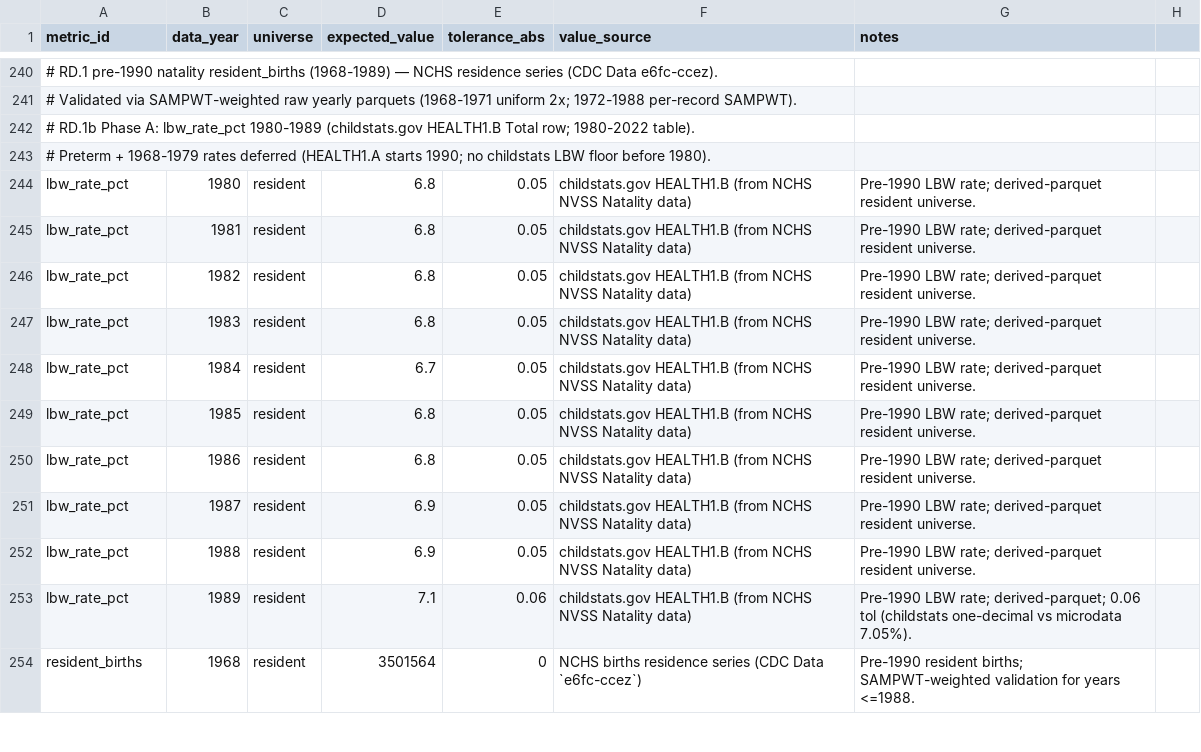
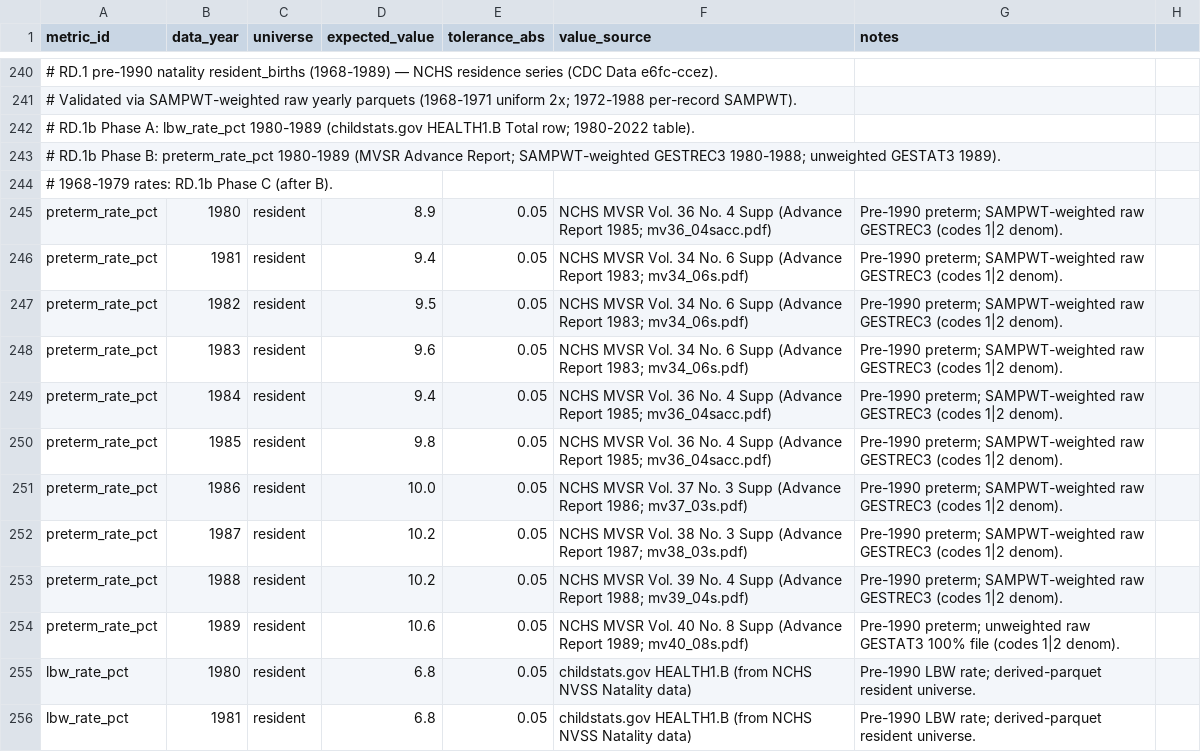
Before and after one commit to yoelplutchok/vital-statistics-harmonization, a CSV file: natality/metadata/external_validation_targets_v1.csv, drawn as a sheet; only a part is shown, gaps mark what is left out; the shorter side is filled out with more unchanged rows; the diff names each change by its address in the sheet, - before the commit and + after, or states it on an @@ line.

```diff
--- a/natality/metadata/external_validation_targets_v1.csv
+++ b/natality/metadata/external_validation_targets_v1.csv
-A243 (metric_id): # Preterm + 1968-1979 rates deferred (HEALTH1.A starts 1990; no childstats LBW floor before 1980).
+A243 (metric_id): # RD.1b Phase B: preterm_rate_pct 1980-1989 (MVSR Advance Report; SAMPWT-weighted GESTREC3 1980-1988; unweighted GESTAT3 1989).
+row 244: # 1968-1979 rates: RD.1b Phase C (after B).
+row 245: preterm_rate_pct | 1980 | resident | 8.9 | 0.05 | NCHS MVSR Vol. 36 No. 4 Supp (Advance Report 1985; mv36_04sacc.pdf) | Pre-1990 preterm; SAMPWT-weighted raw GESTREC3 (codes 1|2 denom).
+row 246: preterm_rate_pct | 1981 | resident | 9.4 | 0.05 | NCHS MVSR Vol. 34 No. 6 Supp (Advance Report 1983; mv34_06s.pdf) | Pre-1990 preterm; SAMPWT-weighted raw GESTREC3 (codes 1|2 denom).
+row 247: preterm_rate_pct | 1982 | resident | 9.5 | 0.05 | NCHS MVSR Vol. 34 No. 6 Supp (Advance Report 1983; mv34_06s.pdf) | Pre-1990 preterm; SAMPWT-weighted raw GESTREC3 (codes 1|2 denom).
+row 248: preterm_rate_pct | 1983 | resident | 9.6 | 0.05 | NCHS MVSR Vol. 34 No. 6 Supp (Advance Report 1983; mv34_06s.pdf) | Pre-1990 preterm; SAMPWT-weighted raw GESTREC3 (codes 1|2 denom).
+row 249: preterm_rate_pct | 1984 | resident | 9.4 | 0.05 | NCHS MVSR Vol. 36 No. 4 Supp (Advance Report 1985; mv36_04sacc.pdf) | Pre-1990 preterm; SAMPWT-weighted raw GESTREC3 (codes 1|2 denom).
+row 250: preterm_rate_pct | 1985 | resident | 9.8 | 0.05 | NCHS MVSR Vol. 36 No. 4 Supp (Advance Report 1985; mv36_04sacc.pdf) | Pre-1990 preterm; SAMPWT-weighted raw GESTREC3 (codes 1|2 denom).
+row 251: preterm_rate_pct | 1986 | resident | 10.0 | 0.05 | NCHS MVSR Vol. 37 No. 3 Supp (Advance Report 1986; mv37_03s.pdf) | Pre-1990 preterm; SAMPWT-weighted raw GESTREC3 (codes 1|2 denom).
+row 252: preterm_rate_pct | 1987 | resident | 10.2 | 0.05 | NCHS MVSR Vol. 38 No. 3 Supp (Advance Report 1987; mv38_03s.pdf) | Pre-1990 preterm; SAMPWT-weighted raw GESTREC3 (codes 1|2 denom).
+row 253: preterm_rate_pct | 1988 | resident | 10.2 | 0.05 | NCHS MVSR Vol. 39 No. 4 Supp (Advance Report 1988; mv39_04s.pdf) | Pre-1990 preterm; SAMPWT-weighted raw GESTREC3 (codes 1|2 denom).
+row 254: preterm_rate_pct | 1989 | resident | 10.6 | 0.05 | NCHS MVSR Vol. 40 No. 8 Supp (Advance Report 1989; mv40_08s.pdf) | Pre-1990 preterm; unweighted raw GESTAT3 100% file (codes 1|2 denom).
```
Also changed, not shown: 10 other files.
